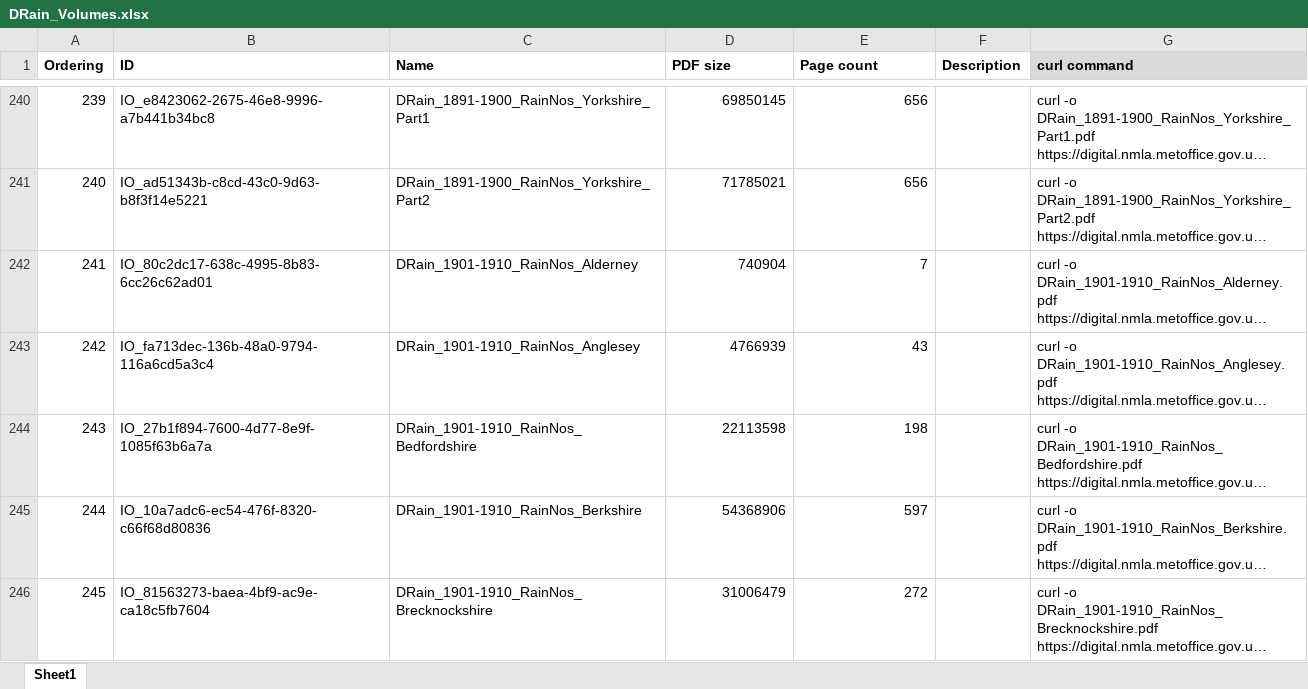
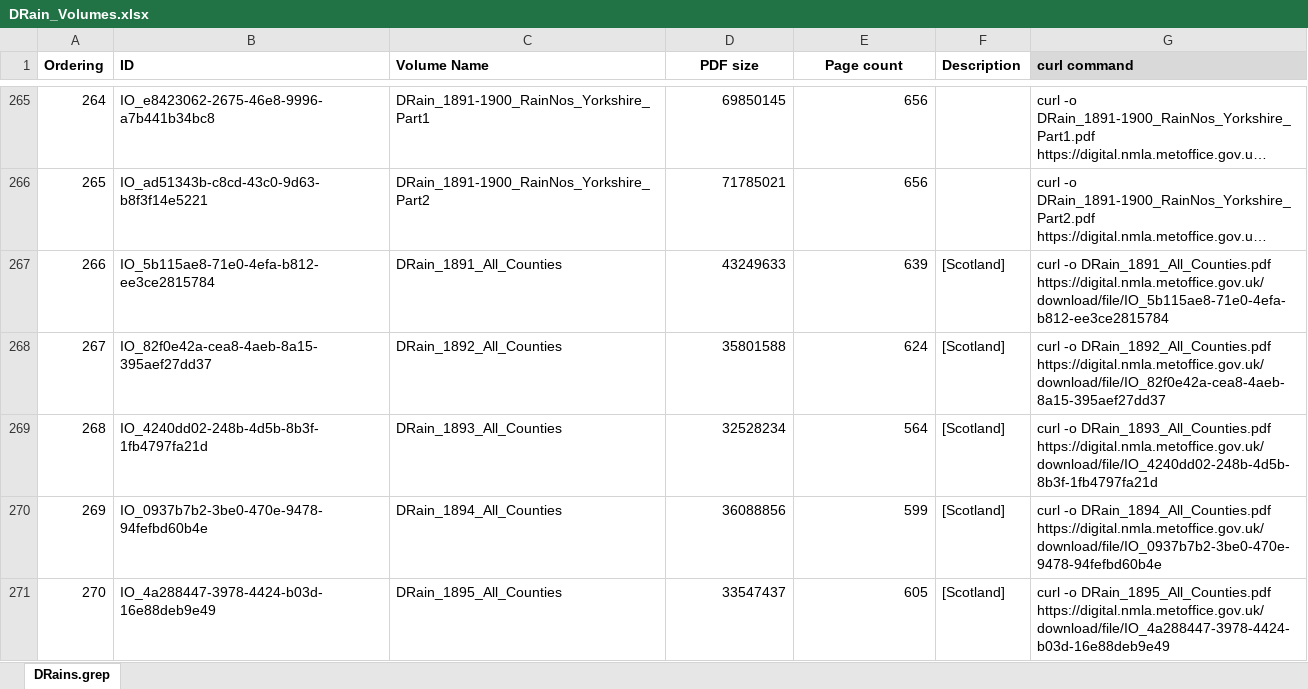
Before and after one commit to rjmeats/MetOfficeArchive, an Excel workbook: ArchiveDocumentsSpreadsheet/DRain_Volumes.xlsx, sheet DRains.grep, drawn as a sheet; only a part is shown, gaps mark what is left out; the shorter side is filled out with more unchanged rows; long unchanged cells end in …; values as stored, in another font and other column widths than the file's, no borders; the diff covers the shown part only; the diff names each change by its address in the sheet, - before the commit and + after, or states it on an @@ line.

Commit message:
Add pre 1922 Scottish volumes to DRain list

```diff
--- a/ArchiveDocumentsSpreadsheet/DRain_Volumes.xlsx (sheet DRains.grep)
+++ b/ArchiveDocumentsSpreadsheet/DRain_Volumes.xlsx (sheet DRains.grep)
-sheet tab: Sheet1
+sheet tab: DRains.grep
-C1: Name
+C1: Volume Name
-D1:E1 alignment: left
+D1:E1 alignment: center
@@ column A (Ordering) renumbered from row 66 down @@
+row 267: 266 | IO_5b115ae8-71e0-4efa-b812-ee3ce2815784 | DRain_1891_All_Counties | 43249633 | 639 | [Scotland] | curl -o DRain_1891_All_Counties.pdf https://digital.nmla.metoffice.gov.uk/download/file/IO_5b115ae8-71e0-4efa-b812-ee3ce2815784
+row 268: 267 | IO_82f0e42a-cea8-4aeb-8a15-395aef27dd37 | DRain_1892_All_Counties | 35801588 | 624 | [Scotland] | curl -o DRain_1892_All_Counties.pdf https://digital.nmla.metoffice.gov.uk/download/file/IO_82f0e42a-cea8-4aeb-8a15-395aef27dd37
+row 269: 268 | IO_4240dd02-248b-4d5b-8b3f-1fb4797fa21d | DRain_1893_All_Counties | 32528234 | 564 | [Scotland] | curl -o DRain_1893_All_Counties.pdf https://digital.nmla.metoffice.gov.uk/download/file/IO_4240dd02-248b-4d5b-8b3f-1fb4797fa21d
+row 270: 269 | IO_0937b7b2-3be0-470e-9478-94fefbd60b4e | DRain_1894_All_Counties | 36088856 | 599 | [Scotland] | curl -o DRain_1894_All_Counties.pdf https://digital.nmla.metoffice.gov.uk/download/file/IO_0937b7b2-3be0-470e-9478-94fefbd60b4e
+row 271: 270 | IO_4a288447-3978-4424-b03d-16e88deb9e49 | DRain_1895_All_Counties | 33547437 | 605 | [Scotland] | curl -o DRain_1895_All_Counties.pdf https://digital.nmla.metoffice.gov.uk/download/file/IO_4a288447-3978-4424-b03d-16e88deb9e49
```
Also changed, not shown: 53 added rows, 1 removed row and 229 edited cells elsewhere in this sheet, formulas that keep their value.
